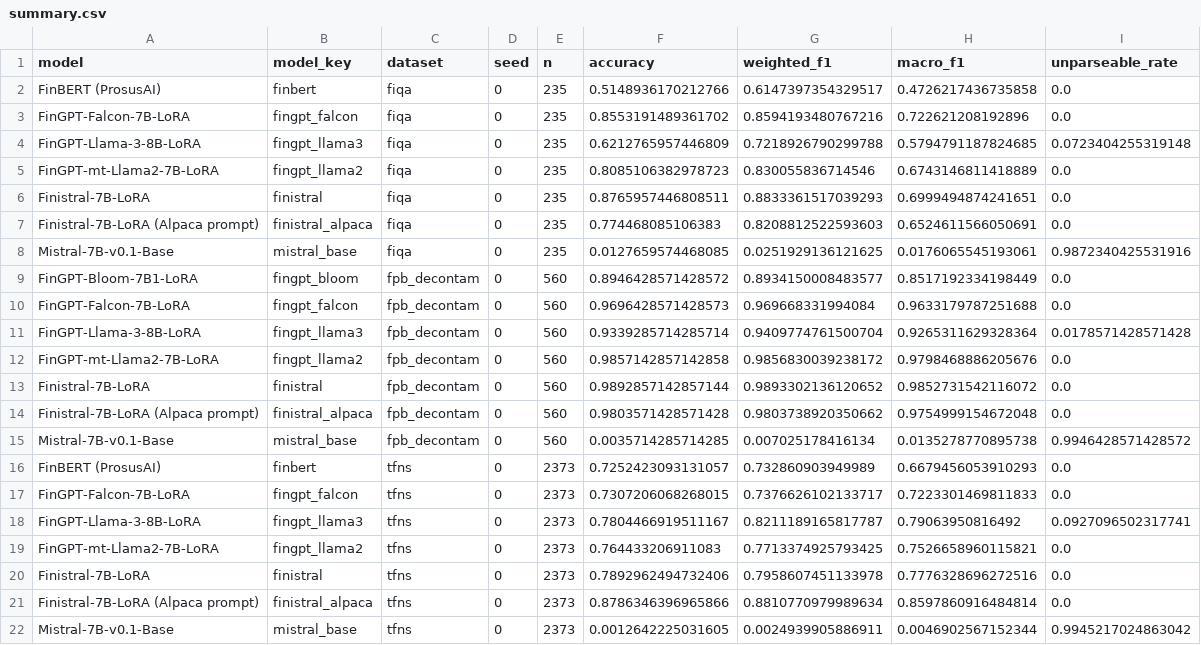
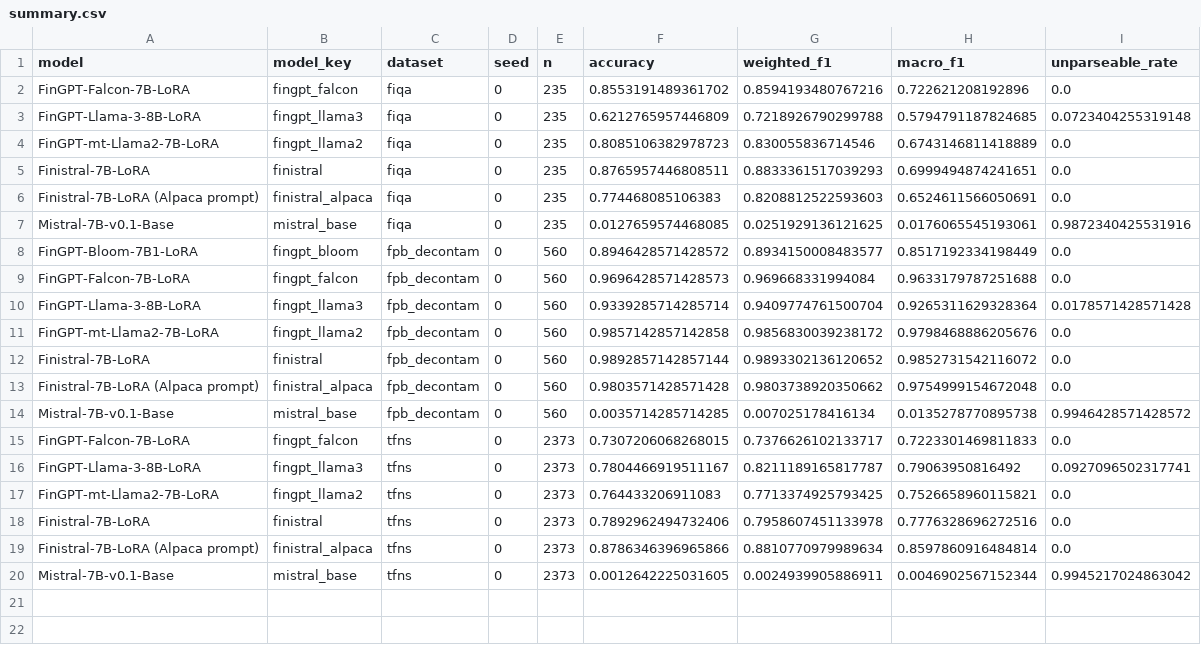
Before and after one commit to ayansk11/FinistralAI_code, a CSV file: results_fixed/summary.csv, drawn as a sheet.

```diff
--- a/results_fixed/summary.csv
+++ b/results_fixed/summary.csv
@@ -1,3 +1,2 @@
 model,model_key,dataset,seed,n,accuracy,weighted_f1,macro_f1,unparseable_rate
-FinBERT (ProsusAI),finbert,fiqa,0,235,0.5148936170212766,0.6147397354329517,0.4726217436735858,0.0
 FinGPT-Falcon-7B-LoRA,fingpt_falcon,fiqa,0,235,0.8553191489361702,0.8594193480767216,0.722621208192896,0.0
@@ -15,3 +14,2 @@ Finistral-7B-LoRA (Alpaca prompt),finistral_alpaca,fpb_decontam,0,560,0.98035714
 Mistral-7B-v0.1-Base,mistral_base,fpb_decontam,0,560,0.0035714285714285,0.007025178416134,0.0135278770895738,0.9946428571428572
-FinBERT (ProsusAI),finbert,tfns,0,2373,0.7252423093131057,0.732860903949989,0.6679456053910293,0.0
 FinGPT-Falcon-7B-LoRA,fingpt_falcon,tfns,0,2373,0.7307206068268015,0.7376626102133717,0.7223301469811833,0.0
```
Also changed, not shown: results_fixed/summary_aggregated.csv, 22 other files.
